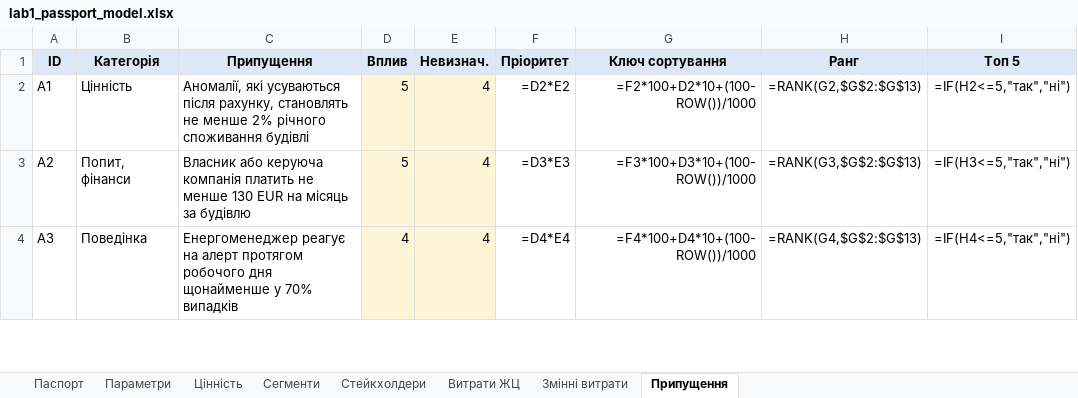
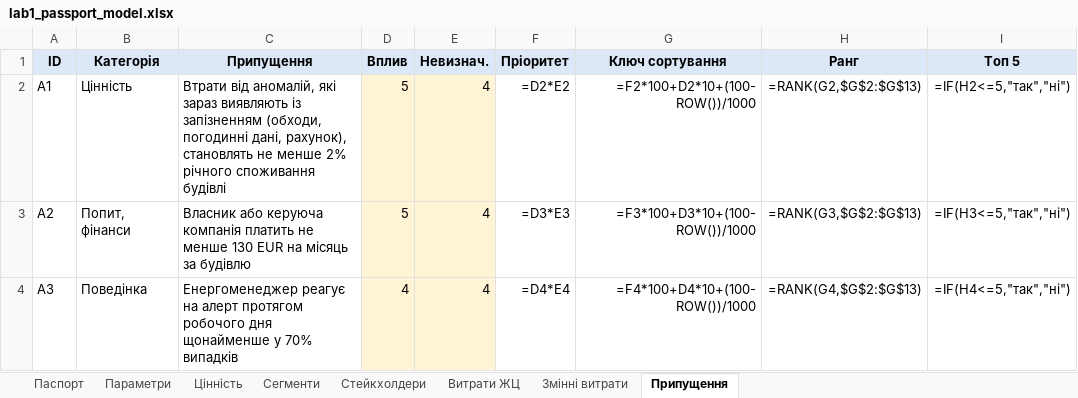
Before and after one commit to constantinemakoid/kai-software-economics, an Excel workbook: lab1/out/lab1_passport_model.xlsx, sheet Припущення, drawn as a sheet; only a part is shown; values as stored, in another font and other column widths than the file's, no borders; formulas without a stored value are shown as written; the diff names each change by its address in the sheet, - before the commit and + after, or states it on an @@ line.

```diff
--- a/lab1/out/lab1_passport_model.xlsx (sheet Припущення)
+++ b/lab1/out/lab1_passport_model.xlsx (sheet Припущення)
-C2 (Припущення): Аномалії, які усуваються після рахунку, становлять не…
+C2 (Припущення): Втрати від аномалій, які зараз виявляють із запізненням (обходи, погодинні дані, рахунок), становлять не…
```
Also changed, not shown: sheet Витрати ЖЦ, sheet Паспорт, sheet Параметри, lab1/out/lab1_recalculated.xlsx, 2 other files.
